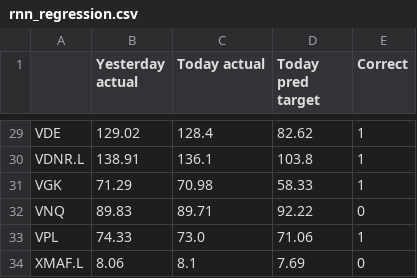
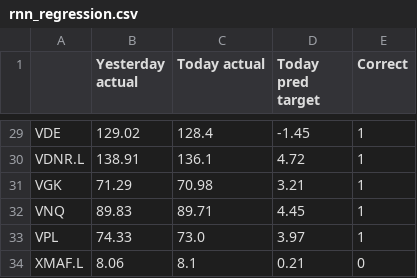
Before and after one commit to JingShelly/BA_Project, a CSV file: src/LSTM/Regression/rnn_regression.csv, drawn as a sheet; only a part is shown, gaps mark what is left out; the diff covers the shown part only; the diff names each change by its address in the sheet, - before the commit and + after, or states it on an @@ line.

```diff
--- a/src/LSTM/Regression/rnn_regression.csv
+++ b/src/LSTM/Regression/rnn_regression.csv
-D29 (Today pred target): 82.62
+D29 (Today pred target): -1.45
-D30 (Today pred target): 103.8
+D30 (Today pred target): 4.72
-D31 (Today pred target): 58.33
+D31 (Today pred target): 3.21
-D32 (Today pred target): 92.22
+D32 (Today pred target): 4.45
-E32 (Correct): 0
+E32 (Correct): 1
-D33 (Today pred target): 71.06
+D33 (Today pred target): 3.97
-D34 (Today pred target): 7.69
+D34 (Today pred target): 0.21
```
Also changed, not shown: 37 edited cells elsewhere in this file, 8 other files.
